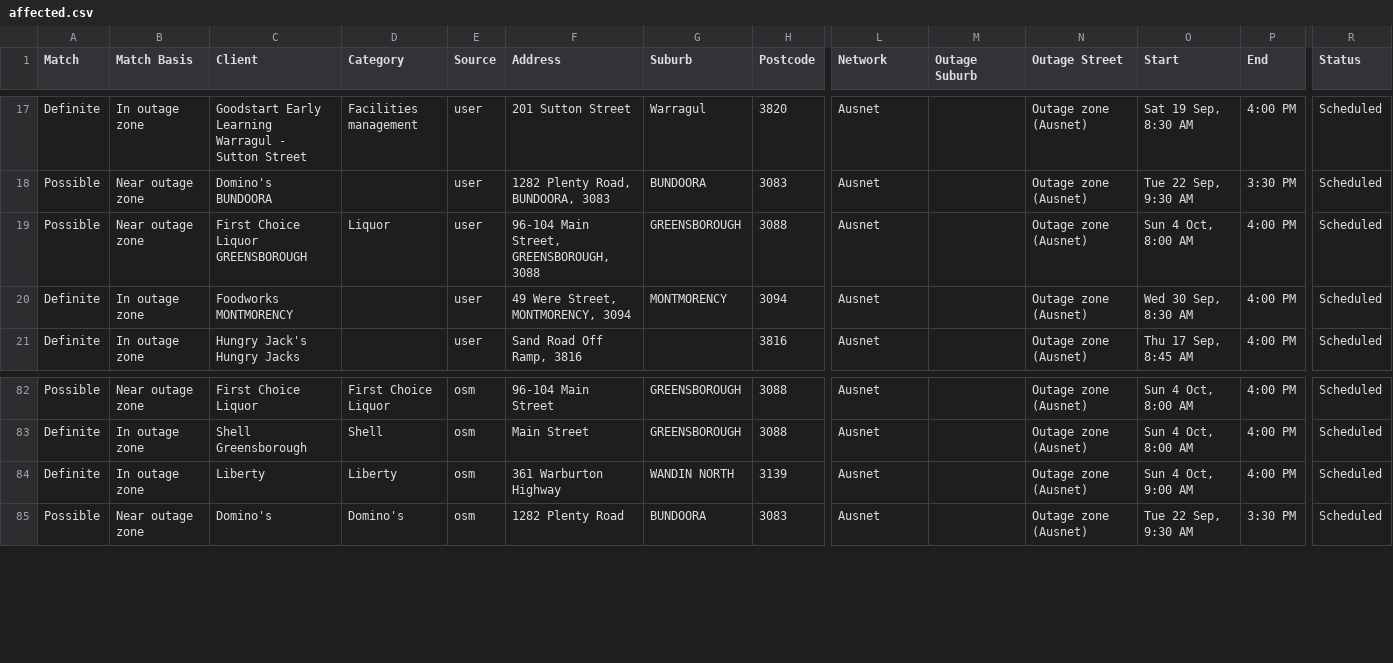
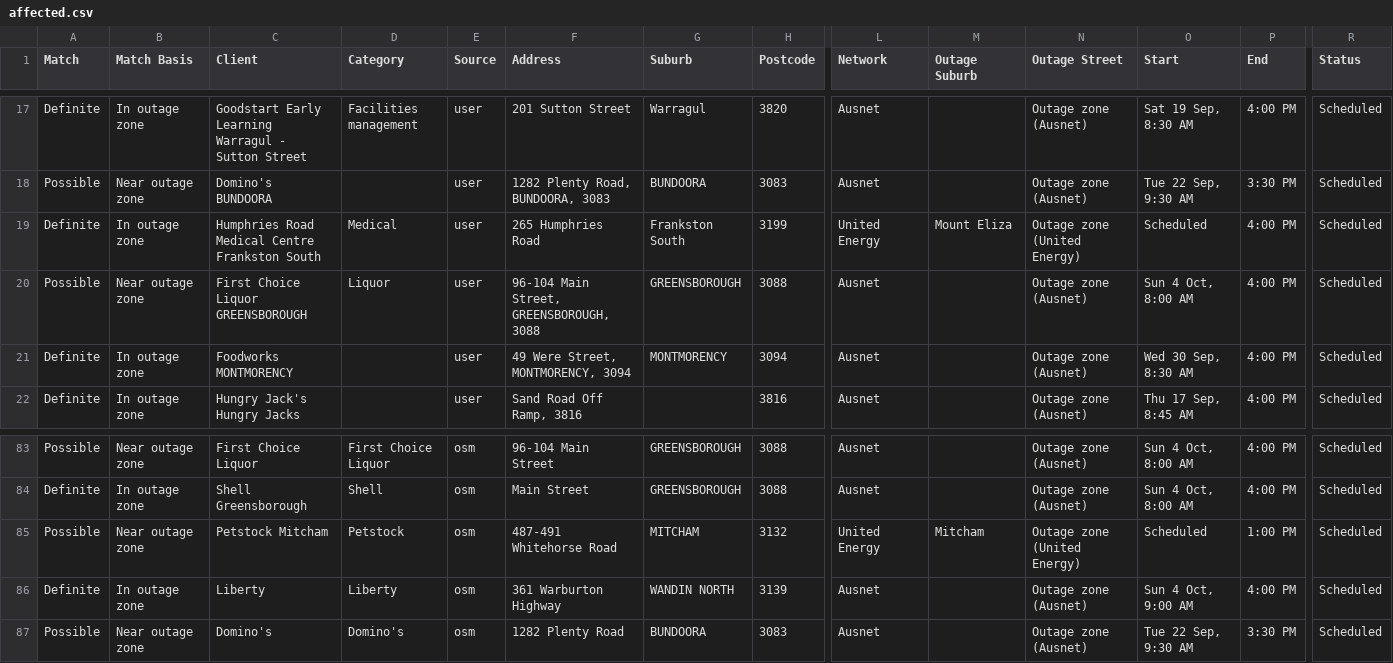
Before and after one commit to Nexus-Energy393/jemena-outages, a CSV file: docs/affected.csv, drawn as a sheet; only a part is shown, gaps mark what is left out; rows hold the shown columns only; the diff names each change by its address in the sheet, - before the commit and + after, or states it on an @@ line.

```diff
--- a/docs/affected.csv
+++ b/docs/affected.csv
+row 19: Definite | In outage zone | Humphries Road Medical Centre Frankston South | Medical | user | 265 Humphries Road | Frankston South | 3199 | United Energy | Mount Eliza | Outage zone (United Energy) | Scheduled | 4:00 PM | Scheduled
+row 85: Possible | Near outage zone | Petstock Mitcham | Petstock | osm | 487-491 Whitehorse Road | MITCHAM | 3132 | United Energy | Mitcham | Outage zone (United Energy) | Scheduled | 1:00 PM | Scheduled
```
Also changed, not shown: 4 other files.
